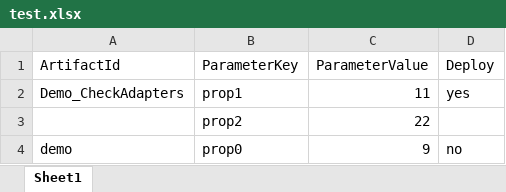
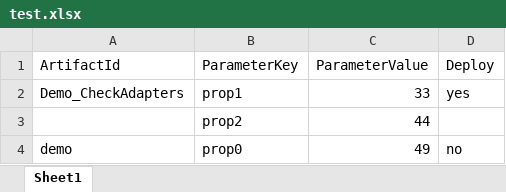
Before and after one commit to iMsaurabh/AgenticCPITool, an Excel workbook: backend/src/config/test.xlsx, sheet Sheet1, drawn as a sheet; values as stored, in another font and other column widths than the file's, no borders; the diff names each change by its address in the sheet, - before the commit and + after, or states it on an @@ line.

```diff
--- a/backend/src/config/test.xlsx (sheet Sheet1)
+++ b/backend/src/config/test.xlsx (sheet Sheet1)
-C2 (ParameterValue): 11
+C2 (ParameterValue): 33
-C3 (ParameterValue): 22
+C3 (ParameterValue): 44
-C4 (ParameterValue): 9
+C4 (ParameterValue): 49
```
Also changed, not shown: 27 other files.
